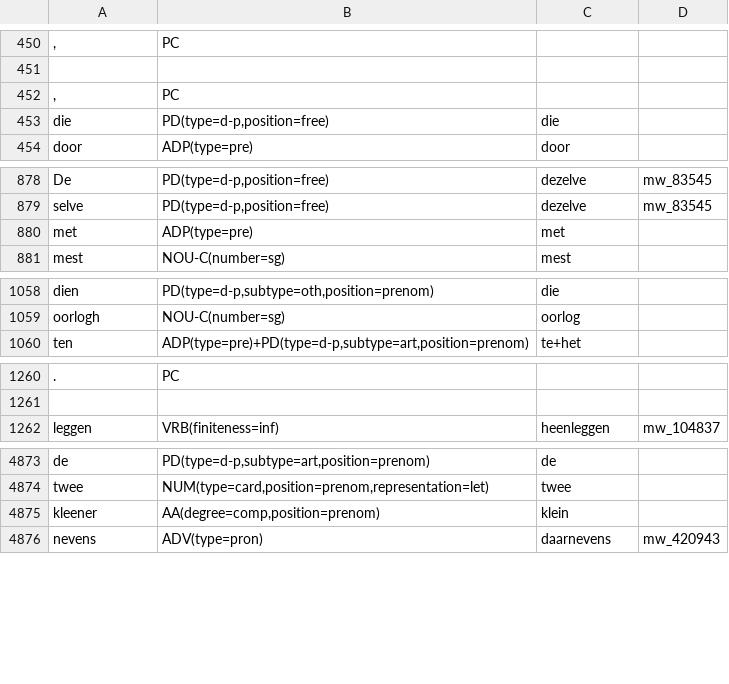
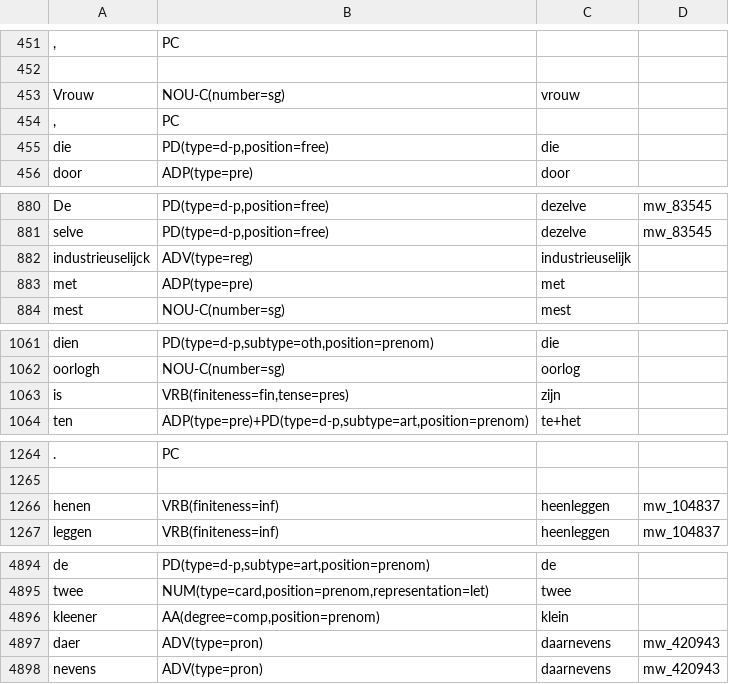
Before and after one commit to INL/galahad-corpus-data, a TSV file: training-data/dictionary-quotations-17/dictionary-quotations-17.dev.tsv, drawn as a sheet; only a part is shown, gaps mark what is left out; the diff covers the shown part only; the diff names each change by its address in the sheet, - before the commit and + after, or states it on an @@ line.

```diff
--- a/training-data/dictionary-quotations-17/dictionary-quotations-17.dev.tsv
+++ b/training-data/dictionary-quotations-17/dictionary-quotations-17.dev.tsv
+row 453: Vrouw | NOU-C(number=sg) | vrouw
+row 882: industrieuselijck | ADV(type=reg) | industrieuselijk
+row 1063: is | VRB(finiteness=fin,tense=pres) | zijn
+row 1266: henen | VRB(finiteness=inf) | heenleggen | mw_104837
+row 4897: daer | ADV(type=pron) | daarnevens | mw_420943
```
Also changed, not shown: 21 added rows elsewhere in this file, training-data/dictionary-quotations-15/dictionary-quotations-15.dev.tsv, training-data/dictionary-quotations-15/dictionary-quotations-15.test.tsv, 12 other files.
